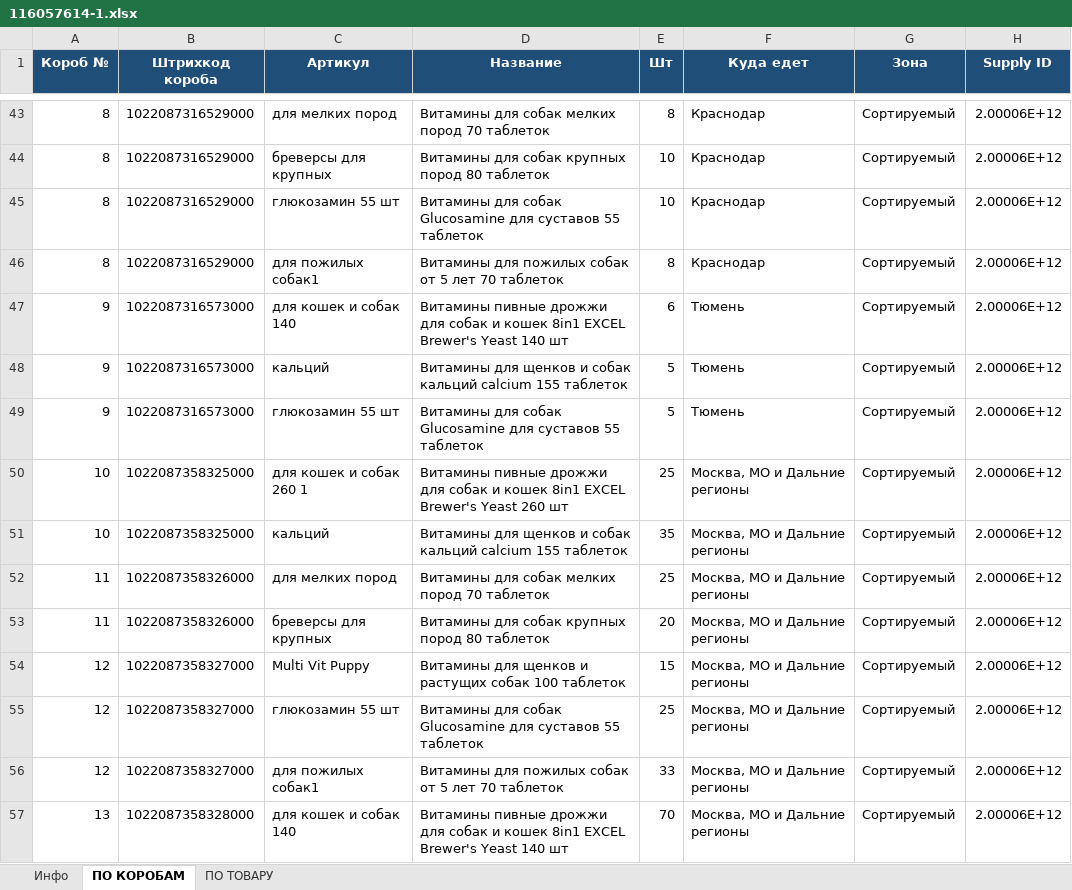
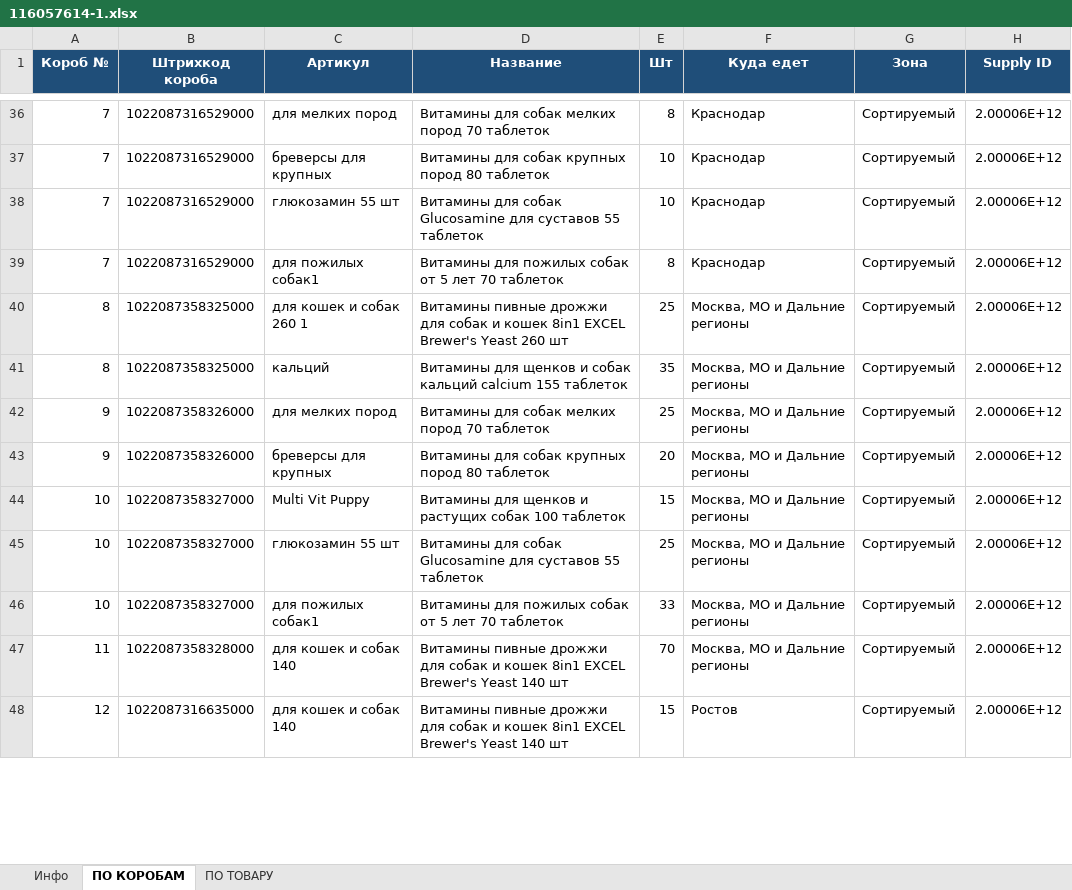
Before and after one commit to wedoubledi-web/ozon-ff-dashboard, an Excel workbook: supplies/116057614-1.xlsx, sheet ПО КОРОБАМ, drawn as a sheet; only a part is shown, gaps mark what is left out; values as stored, in another font and other column widths than the file's, no borders; removed rows and columns are numbered as before the commit, all else as after; the diff covers the shown part only; the diff names each change by its address in the sheet, - before the commit and + after, or states it on an @@ line.

```diff
--- a/supplies/116057614-1.xlsx (sheet ПО КОРОБАМ)
+++ b/supplies/116057614-1.xlsx (sheet ПО КОРОБАМ)
-A36:A39 (Короб №): 8
+A36:A39 (Короб №): 7
-row 47: 9 | 1022087316573000 | для кошек и собак 140 | Витамины пивные дрожжи для собак и кошек 8in1 EXCEL Brewer's Yeast 140 шт | 6 | Тюмень | Сортируемый | 2.00006E+12
-row 48: 9 | 1022087316573000 | кальций | Витамины для щенков и собак кальций calcium 155 таблеток | 5 | Тюмень | Сортируемый | 2.00006E+12
-row 49: 9 | 1022087316573000 | глюкозамин 55 шт | Витамины для собак Glucosamine для суставов 55 таблеток | 5 | Тюмень | Сортируемый | 2.00006E+12
-A40:A41 (Короб №): 10
+A40:A41 (Короб №): 8
-A42:A43 (Короб №): 11
+A42:A43 (Короб №): 9
-A44:A46 (Короб №): 12
+A44:A46 (Короб №): 10
-A47 (Короб №): 13
+A47 (Короб №): 11
+row 48: 12 | 1022087316635000 | для кошек и собак 140 | Витамины пивные дрожжи для собак и кошек 8in1 EXCEL Brewer's Yeast 140 шт | 15 | Ростов | Сортируемый | 2.00006E+12
```
Also changed, not shown: 12 added rows, 10 removed rows and 41 edited cells elsewhere in this sheet, sheet ПО ТОВАРУ, sheet Инфо, supplies/108441550-1.xlsx, supplies/111332250-1.xlsx, 21 other files.
